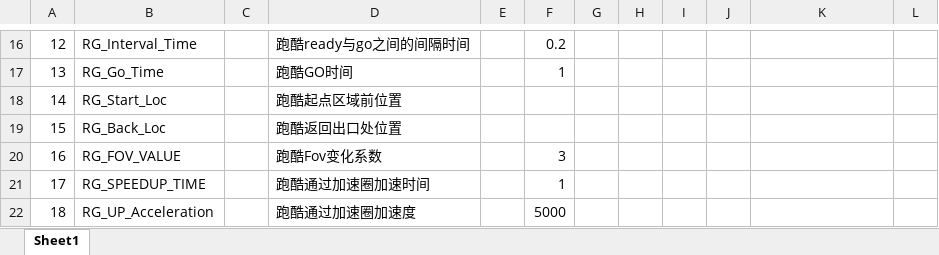
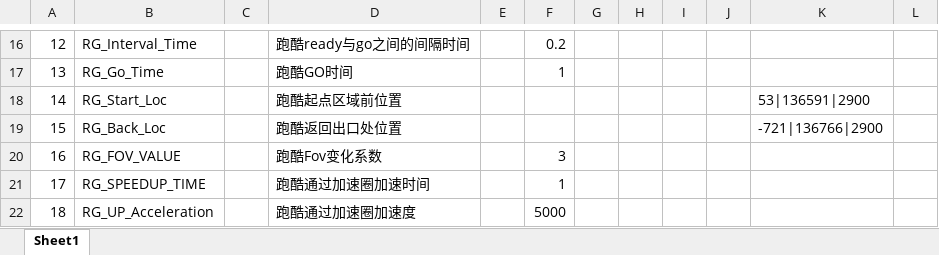
Before and after one commit to mobox-lab/dragonverse, an Excel workbook: Excels/Global_全局表.xlsx, sheet Sheet1, drawn as a sheet; only a part is shown, gaps mark what is left out; values as stored, in another font and other column widths than the file's, no borders; the diff names each change by its address in the sheet, - before the commit and + after, or states it on an @@ line.

```diff
--- a/Excels/Global_全局表.xlsx (sheet Sheet1)
+++ b/Excels/Global_全局表.xlsx (sheet Sheet1)
-K18: (empty)
+K18: 53|136591|2900
-K19: (empty)
+K19: -721|136766|2900
```
Also changed, not shown: 9 other files.
